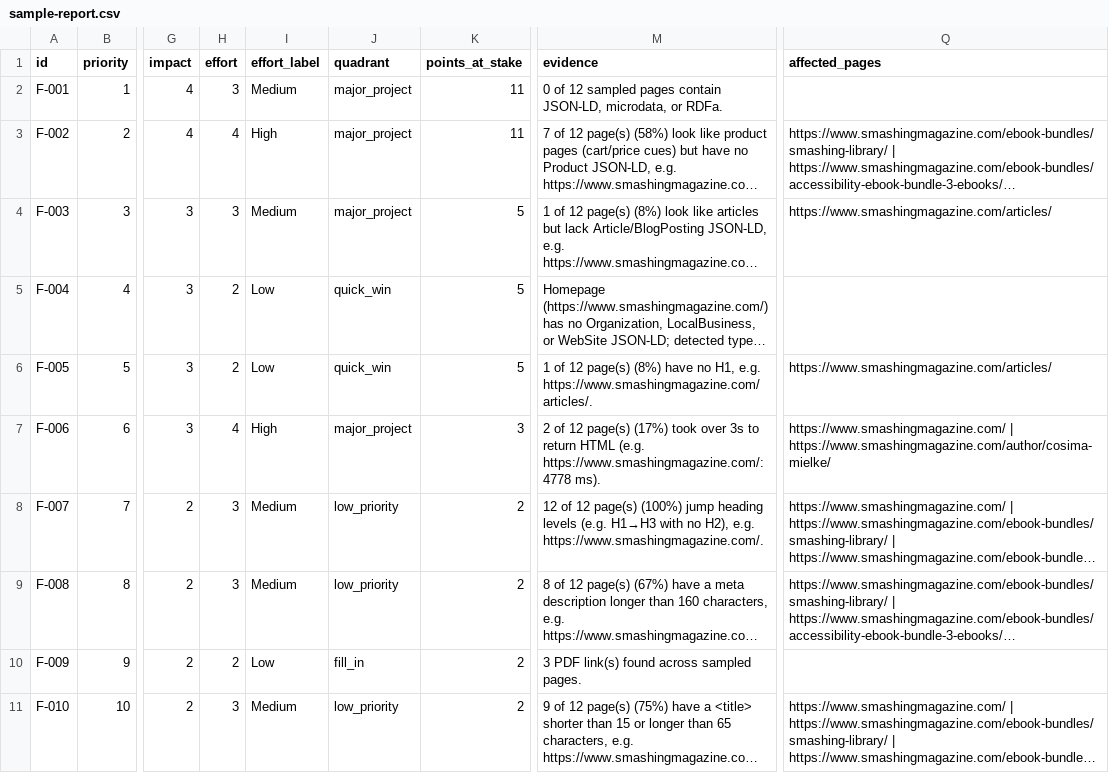
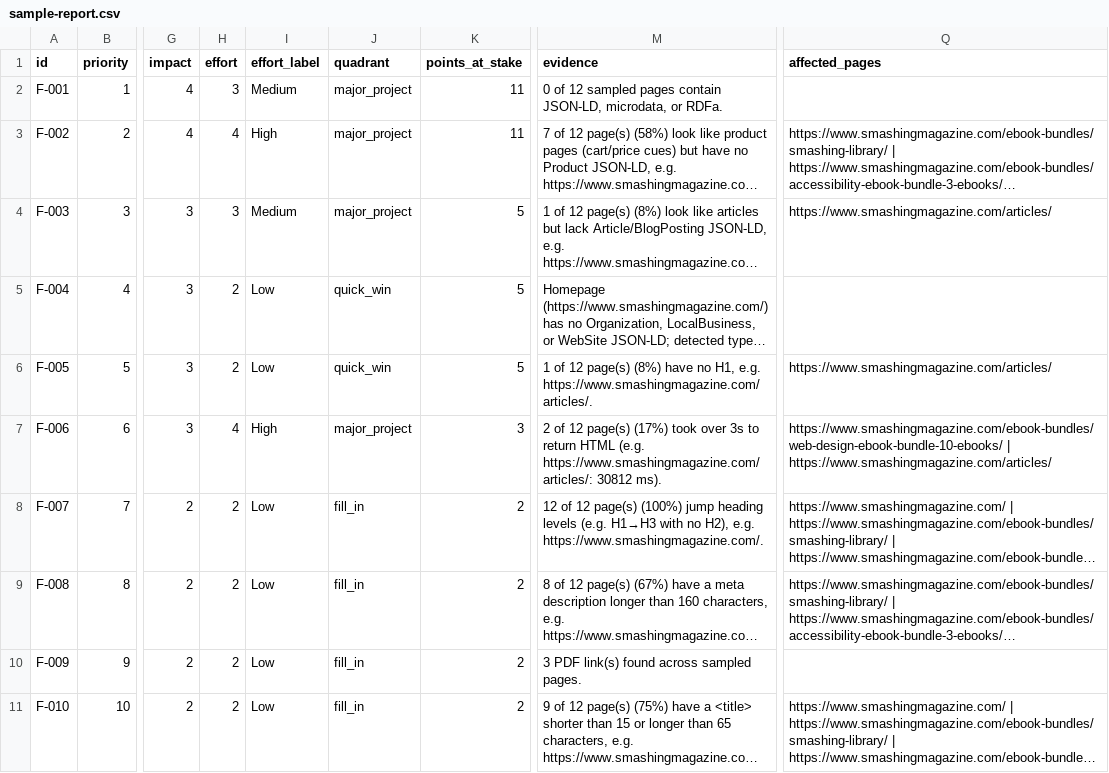
Before and after one commit to rish240103034-commits/brand-ai-readiness-audit, a CSV file: examples/sample-report.csv, drawn as a sheet; only a part is shown, gaps mark what is left out; long unchanged cells end in …; the diff names each change by its address in the sheet, - before the commit and + after, or states it on an @@ line.

```diff
--- a/examples/sample-report.csv
+++ b/examples/sample-report.csv
-M7 (evidence): …HTML (e.g. https://www.smashingmagazine.com/: 4778 ms).
+M7 (evidence): …HTML (e.g. https://www.smashingmagazine.com/articles/: 30812 ms).
-Q7 (affected_pages): https://www.smashingmagazine.com/ | https://www.smashingmagazine.com/author/cosima-mielke/
+Q7 (affected_pages): https://www.smashingmagazine.com/ebook-bundles/web-design-ebook-bundle-10-ebooks/ | https://www.smashingmagazine.com/articles/
-H8:H9 (effort): 3
+H8:H9 (effort): 2
-I8:I9 (effort_label): Medium
+I8:I9 (effort_label): Low
-J8:J9 (quadrant): low_priority
+J8:J9 (quadrant): fill_in
-H11 (effort): 3
+H11 (effort): 2
-I11 (effort_label): Medium
+I11 (effort_label): Low
-J11 (quadrant): low_priority
+J11 (quadrant): fill_in
```
Also changed, not shown: 27 other files.
